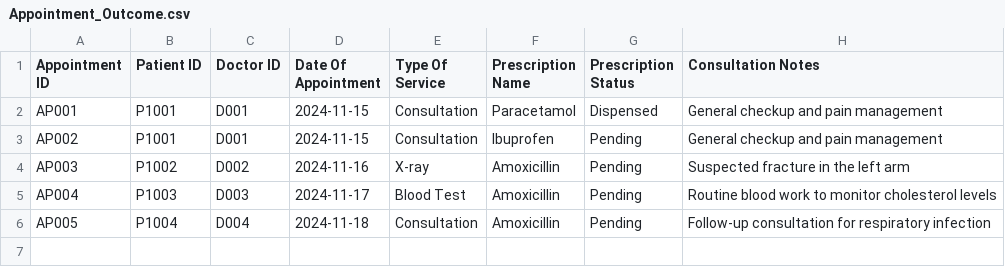
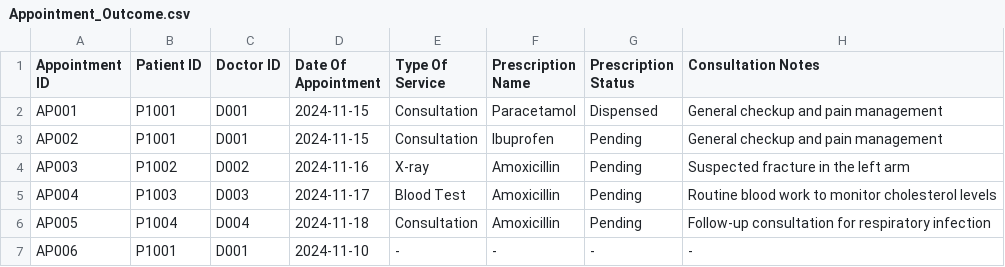
Before and after one commit to SiawXuan15/SC2002-project, a CSV file: SC2002(SPLIT)/Data/Appointment_Outcome.csv, drawn as a sheet.

```diff
--- a/SC2002(SPLIT)/Data/Appointment_Outcome.csv
+++ b/SC2002(SPLIT)/Data/Appointment_Outcome.csv
@@ -6 +6,2 @@ AP004,P1003,D003,2024-11-17,Blood Test,Amoxicillin,Pending,Routine blood work to
 AP005,P1004,D004,2024-11-18,Consultation,Amoxicillin,Pending,Follow-up consultation for respiratory infection
+AP006,P1001,D001,2024-11-10,-,-,-,-
```
Also changed, not shown: SC2002(SPLIT)/Data/Appointments.csv.
